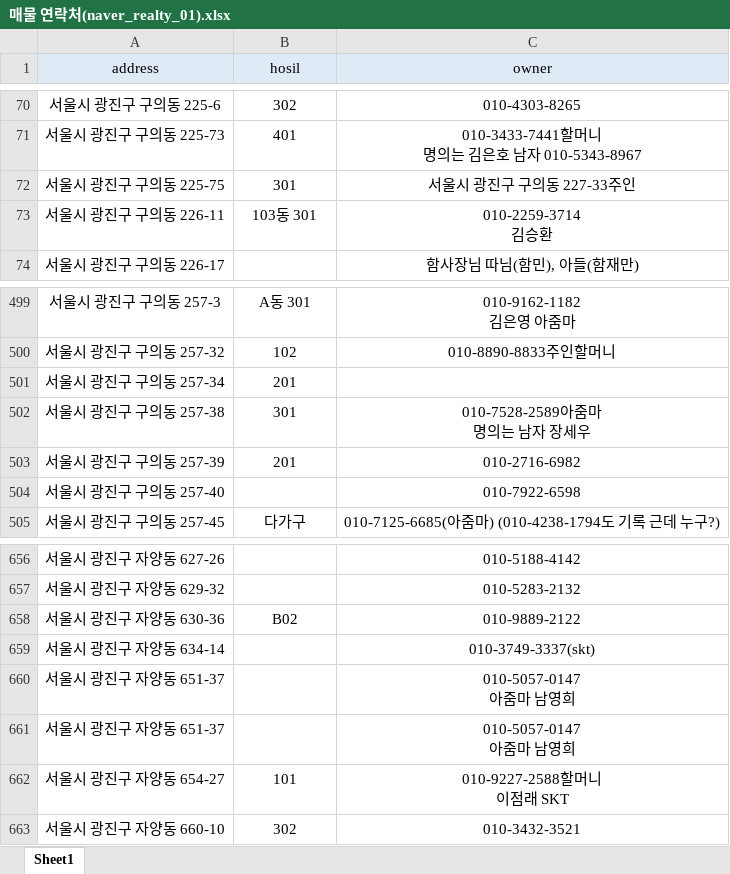
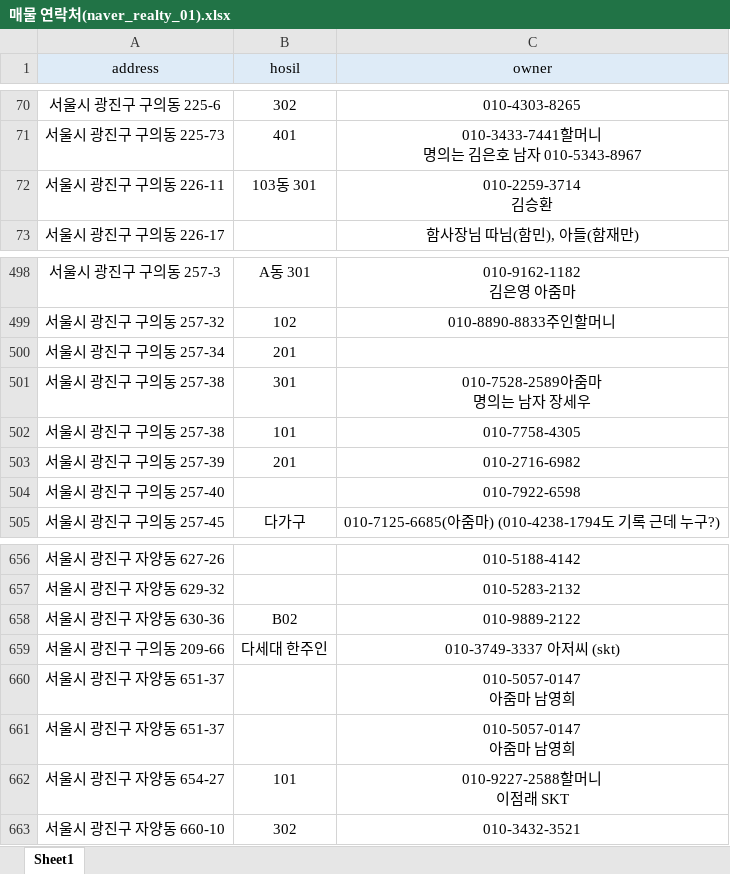
Before and after one commit to Junanjunan/naver_realty_1, an Excel workbook: 매물 연락처(naver_realty_01).xlsx, sheet Sheet1, drawn as a sheet; only a part is shown, gaps mark what is left out; values as stored, in another font and other column widths than the file's, no borders; removed rows and columns are numbered as before the commit, all else as after; the diff names each change by its address in the sheet, - before the commit and + after, or states it on an @@ line.

```diff
--- a/매물 연락처(naver_realty_01).xlsx (sheet Sheet1)
+++ b/매물 연락처(naver_realty_01).xlsx (sheet Sheet1)
-row 72: 서울시 광진구 구의동 225-75 | 301 | 서울시 광진구 구의동 227-33주인
+row 502: 서울시 광진구 구의동 257-38 | 101 | 010-7758-4305
-row 659: 서울시 광진구 자양동 634-14 |  | 010-3749-3337(skt)
+row 659: 서울시 광진구 구의동 209-66 | 다세대 한주인 | 010-3749-3337 아저씨 (skt)
```
Also changed, not shown: 1 other file.
